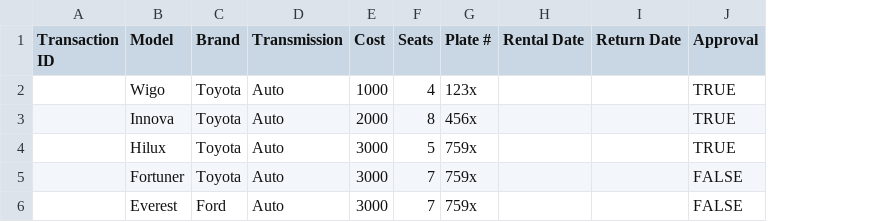
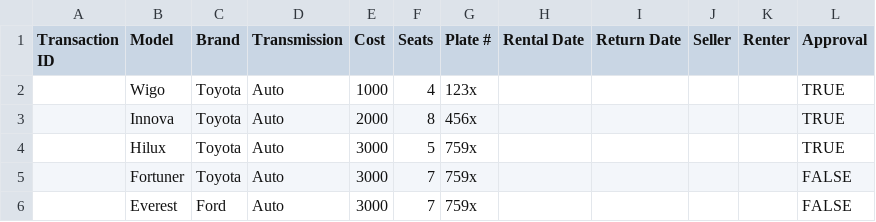
Before and after one commit to epiow/Car-o-Sell, a CSV file: CPE Car-o-Sell/Transaction.csv, drawn as a sheet; the diff names each change by its address in the sheet, - before the commit and + after, or states it on an @@ line.

```diff
--- a/CPE Car-o-Sell/Transaction.csv
+++ b/CPE Car-o-Sell/Transaction.csv
+column J (Seller), empty
+column K (Renter), empty
```
Also changed, not shown: 4 other files.
